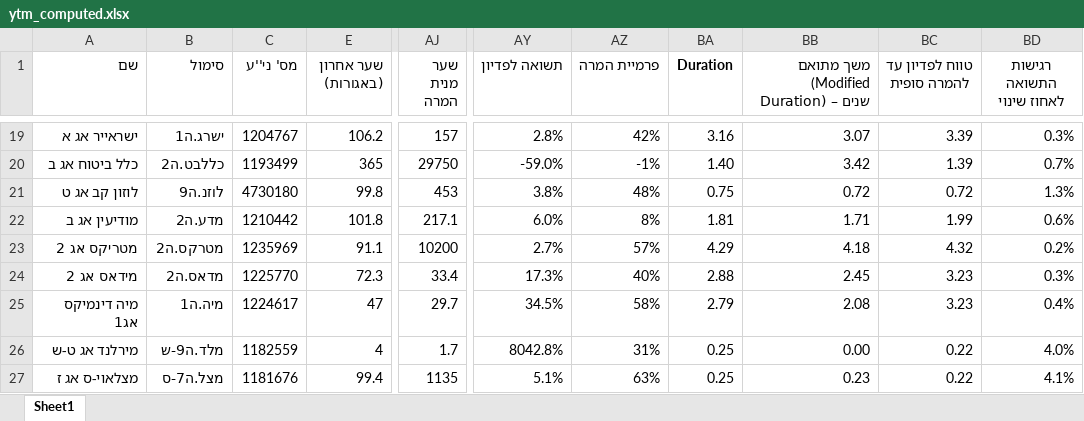
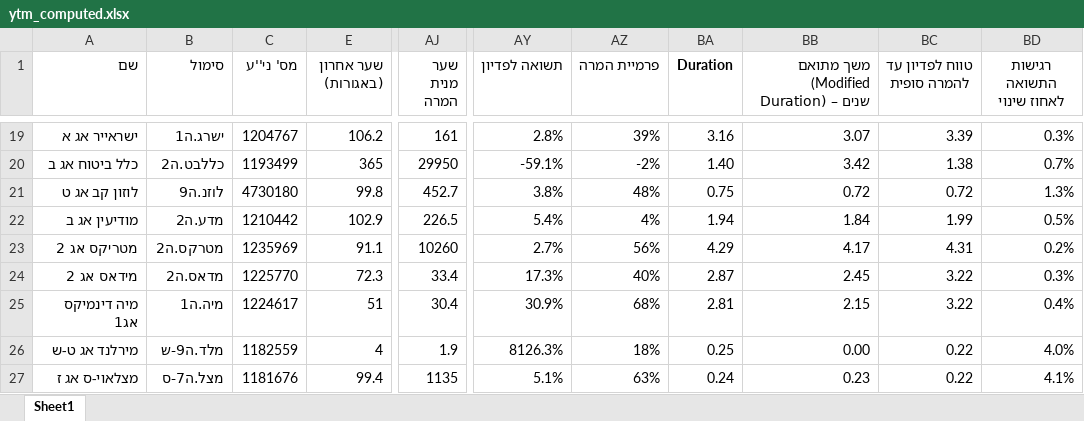
Before and after one commit to chen64-ux/tase-ytm-dashboard, an Excel workbook: ytm_computed.xlsx, sheet Sheet1, drawn as a sheet; only a part is shown, gaps mark what is left out; values as stored, in another font and other column widths than the file's, no borders; the diff covers the shown part only; the diff names each change by its address in the sheet, - before the commit and + after, or states it on an @@ line.

```diff
--- a/ytm_computed.xlsx (sheet Sheet1)
+++ b/ytm_computed.xlsx (sheet Sheet1)
-AJ19 (שער מנית המרה): 157
+AJ19 (שער מנית המרה): 161
-AZ19 (פרמיית המרה): 42%
+AZ19 (פרמיית המרה): 39%
-AJ20 (שער מנית המרה): 29750
+AJ20 (שער מנית המרה): 29950
-AY20 (תשואה לפדיון): -59.0%
+AY20 (תשואה לפדיון): -59.1%
-AZ20 (פרמיית המרה): -1%
+AZ20 (פרמיית המרה): -2%
-BC20 (טווח לפדיון עד להמרה סופית): 1.39
+BC20 (טווח לפדיון עד להמרה סופית): 1.38
-AJ21 (שער מנית המרה): 453
+AJ21 (שער מנית המרה): 452.7
-E22 (שער אחרון (באגורות)): 101.8
+E22 (שער אחרון (באגורות)): 102.9
-AJ22 (שער מנית המרה): 217.1
+AJ22 (שער מנית המרה): 226.5
-AY22 (תשואה לפדיון): 6.0%
+AY22 (תשואה לפדיון): 5.4%
-AZ22 (פרמיית המרה): 8%
+AZ22 (פרמיית המרה): 4%
-BA22 (Duration): 1.81
+BA22 (Duration): 1.94
-BB22: 1.71
+BB22: 1.84
-BD22 (רגישות התשואה לאחוז שינוי): 0.6%
+BD22 (רגישות התשואה לאחוז שינוי): 0.5%
-AJ23 (שער מנית המרה): 10200
+AJ23 (שער מנית המרה): 10260
-AZ23 (פרמיית המרה): 57%
+AZ23 (פרמיית המרה): 56%
-BB23: 4.18
+BB23: 4.17
-BC23 (טווח לפדיון עד להמרה סופית): 4.32
+BC23 (טווח לפדיון עד להמרה סופית): 4.31
-BA24 (Duration): 2.88
+BA24 (Duration): 2.87
-BC24:BC25 (טווח לפדיון עד להמרה סופית): 3.23
+BC24:BC25 (טווח לפדיון עד להמרה סופית): 3.22
-E25 (שער אחרון (באגורות)): 47
+E25 (שער אחרון (באגורות)): 51
-AJ25 (שער מנית המרה): 29.7
+AJ25 (שער מנית המרה): 30.4
-AY25 (תשואה לפדיון): 34.5%
+AY25 (תשואה לפדיון): 30.9%
-AZ25 (פרמיית המרה): 58%
+AZ25 (פרמיית המרה): 68%
-BA25 (Duration): 2.79
+BA25 (Duration): 2.81
-BB25: 2.08
+BB25: 2.15
-AJ26 (שער מנית המרה): 1.7
+AJ26 (שער מנית המרה): 1.9
-AY26 (תשואה לפדיון): 8042.8%
+AY26 (תשואה לפדיון): 8126.3%
-AZ26 (פרמיית המרה): 31%
+AZ26 (פרמיית המרה): 18%
-BA27 (Duration): 0.25
+BA27 (Duration): 0.24
```
Also changed, not shown: 47 edited cells elsewhere in this sheet, 3 other files.
